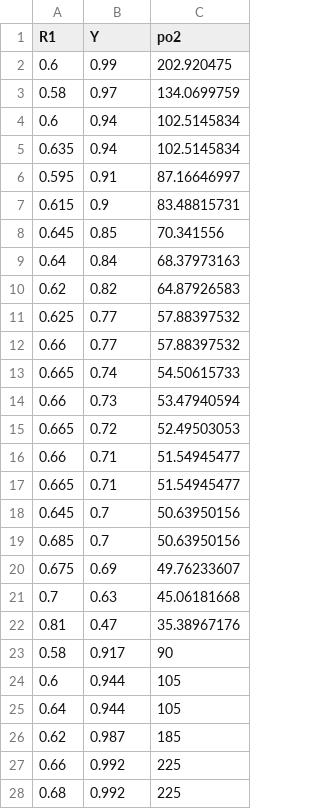
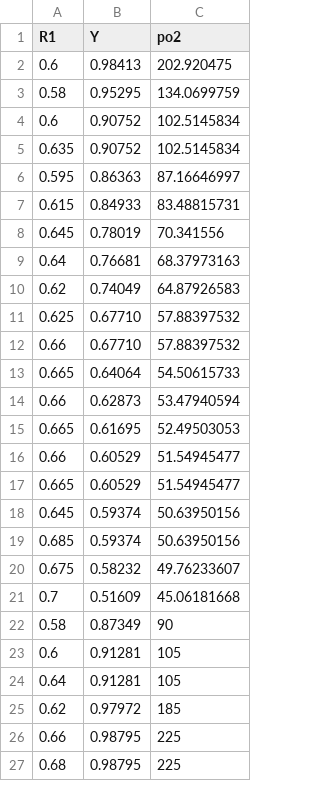
Before and after one commit to em-blue/R1_blood_model, a CSV file: silvennoinen.csv, drawn as a sheet; only a part is shown; the diff covers the shown part only.

```diff
--- a/silvennoinen.csv
+++ b/silvennoinen.csv
@@ -1,28 +1,27 @@
 R1,Y,po2
-0.6,0.99,202.920475
-0.58,0.97,134.0699759
-0.6,0.94,102.5145834
-0.635,0.94,102.5145834
-0.595,0.91,87.16646997
-0.615,0.9,83.48815731
-0.645,0.85,70.341556
-0.64,0.84,68.37973163
-0.62,0.82,64.87926583
-0.625,0.77,57.88397532
-0.66,0.77,57.88397532
-0.665,0.74,54.50615733
-0.66,0.73,53.47940594
-0.665,0.72,52.49503053
-0.66,0.71,51.54945477
-0.665,0.71,51.54945477
-0.645,0.7,50.63950156
-0.685,0.7,50.63950156
-0.675,0.69,49.76233607
-0.7,0.63,45.06181668
-0.81,0.47,35.38967176
-0.58,0.917,90
-0.6,0.944,105
-0.64,0.944,105
-0.62,0.987,185
-0.66,0.992,225
-0.68,0.992,225
+0.6,0.98413,202.920475
+0.58,0.95295,134.0699759
+0.6,0.90752,102.5145834
+0.635,0.90752,102.5145834
+0.595,0.86363,87.16646997
+0.615,0.84933,83.48815731
+0.645,0.78019,70.341556
+0.64,0.76681,68.37973163
+0.62,0.74049,64.87926583
+0.625,0.67710,57.88397532
+0.66,0.67710,57.88397532
+0.665,0.64064,54.50615733
+0.66,0.62873,53.47940594
+0.665,0.61695,52.49503053
+0.66,0.60529,51.54945477
+0.665,0.60529,51.54945477
+0.645,0.59374,50.63950156
+0.685,0.59374,50.63950156
+0.675,0.58232,49.76233607
+0.7,0.51609,45.06181668
+0.58,0.87349,90
+0.6,0.91281,105
+0.64,0.91281,105
+0.62,0.97972,185
+0.66,0.98795,225
+0.68,0.98795,225
```
Also changed, not shown: 1 added row and 6 edited cells elsewhere in this file, R1blood_data_table.csv, R1blood_data_table_normalonly.csv, 15 other files.
